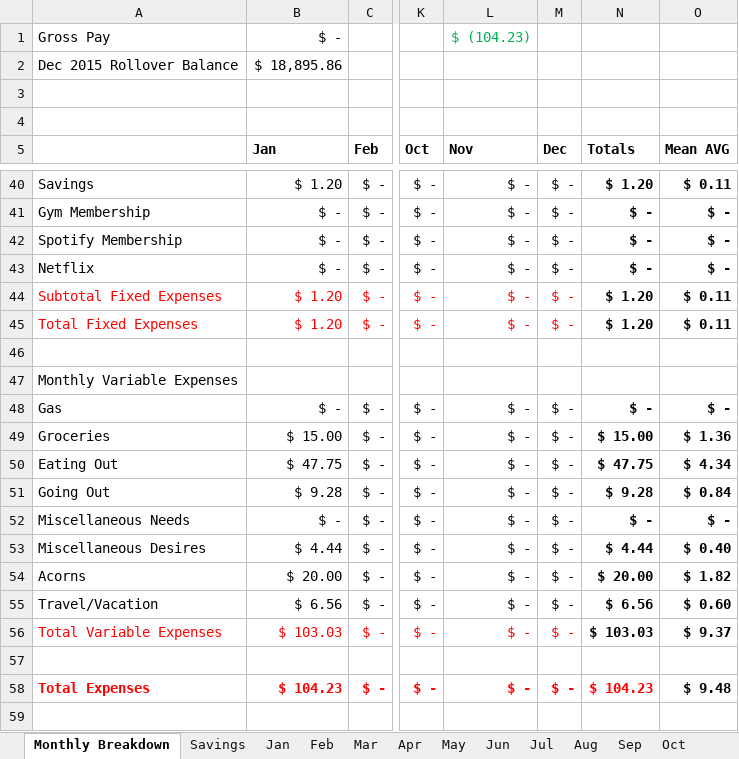
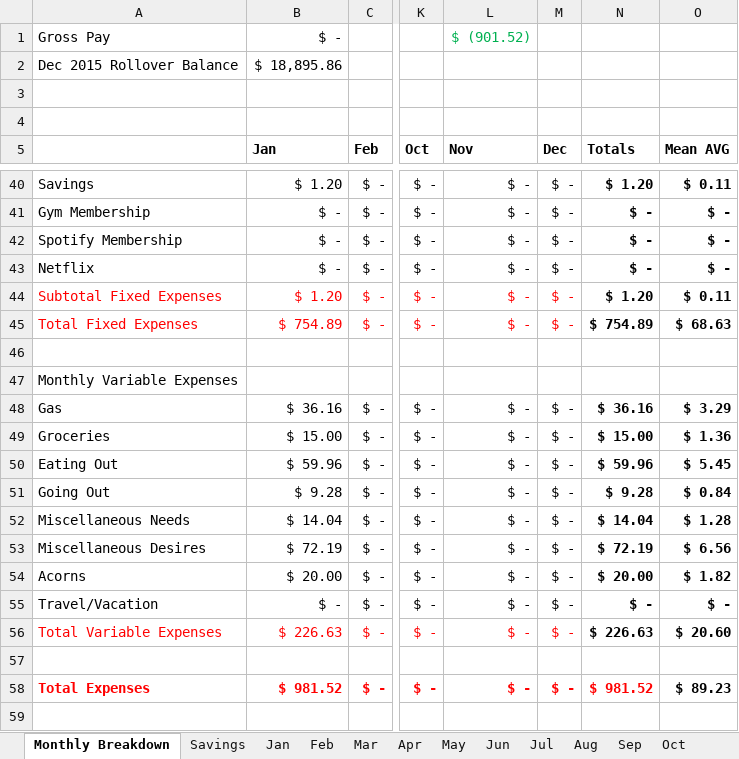
Before and after one commit to chris-giron/WorkSpace, an Excel workbook: Docs/2017_Personal_Finance.xlsx, sheet Monthly Breakdown, drawn as a sheet; only a part is shown, gaps mark what is left out; values as stored, in another font and other column widths than the file's, no borders; the diff covers the shown part only; the diff names each change by its address in the sheet, - before the commit and + after, or states it on an @@ line.

```diff
--- a/Docs/2017_Personal_Finance.xlsx (sheet Monthly Breakdown)
+++ b/Docs/2017_Personal_Finance.xlsx (sheet Monthly Breakdown)
-L1 (Nov): $ (104.23)
+L1 (Nov): $ (901.52)
-B45 (Jan): $ 1.20
+B45 (Jan): $ 754.89
-N45 (Totals): $ 1.20
+N45 (Totals): $ 754.89
-O45 (Mean AVG): $ 0.11
+O45 (Mean AVG): $ 68.63
-B48 (Jan): $ -
+B48 (Jan): $ 36.16
-N48 (Totals): $ -
+N48 (Totals): $ 36.16
-O48 (Mean AVG): $ -
+O48 (Mean AVG): $ 3.29
-B50 (Jan): $ 47.75
+B50 (Jan): $ 59.96
-N50 (Totals): $ 47.75
+N50 (Totals): $ 59.96
-O50 (Mean AVG): $ 4.34
+O50 (Mean AVG): $ 5.45
-B52 (Jan): $ -
+B52 (Jan): $ 14.04
-N52 (Totals): $ -
+N52 (Totals): $ 14.04
-O52 (Mean AVG): $ -
+O52 (Mean AVG): $ 1.28
-B53 (Jan): $ 4.44
+B53 (Jan): $ 72.19
-N53 (Totals): $ 4.44
+N53 (Totals): $ 72.19
-O53 (Mean AVG): $ 0.40
+O53 (Mean AVG): $ 6.56
-B55 (Jan): $ 6.56
+B55 (Jan): $ -
-N55 (Totals): $ 6.56
+N55 (Totals): $ -
-O55 (Mean AVG): $ 0.60
+O55 (Mean AVG): $ -
-B56 (Jan): $ 103.03
+B56 (Jan): $ 226.63
-N56 (Totals): $ 103.03
+N56 (Totals): $ 226.63
-O56 (Mean AVG): $ 9.37
+O56 (Mean AVG): $ 20.60
-B58 (Jan): $ 104.23
+B58 (Jan): $ 981.52
-N58 (Totals): $ 104.23
+N58 (Totals): $ 981.52
-O58 (Mean AVG): $ 9.48
+O58 (Mean AVG): $ 89.23
```
Also changed, not shown: 32 edited cells elsewhere in this sheet, sheet Jan, sheet May, sheet Jul, sheet Aug, sheet Sep, sheet Oct, 7 more sheets.
